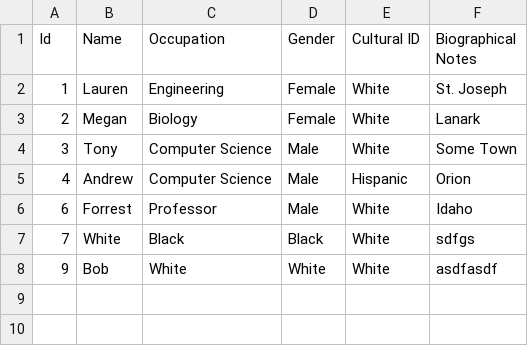
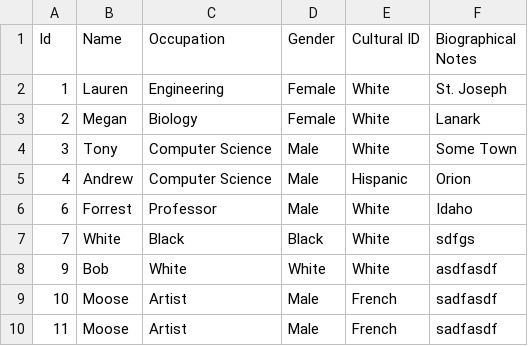
Before and after one commit to AugustanaCSC285Fall16/FlickerRepo, a CSV file: FlickerProject/DataFiles/PersonData.csv, drawn as a sheet.

```diff
--- a/FlickerProject/DataFiles/PersonData.csv
+++ b/FlickerProject/DataFiles/PersonData.csv
@@ -8 +8,3 @@
 "9","Bob","White","White","White","asdfasdf"
+"10","Moose","Artist","Male","French","sadfasdf"
+"11","Moose","Artist","Male","French","sadfasdf"
```
Also changed, not shown: 5 other files.
